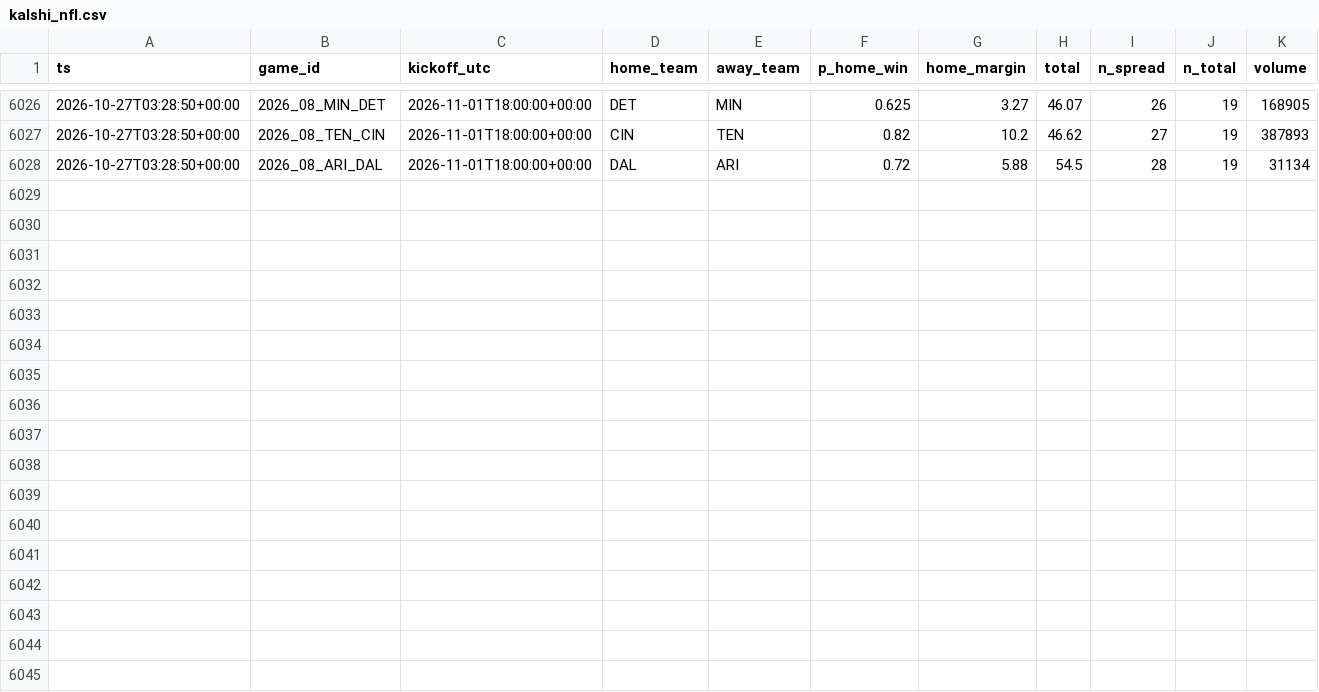
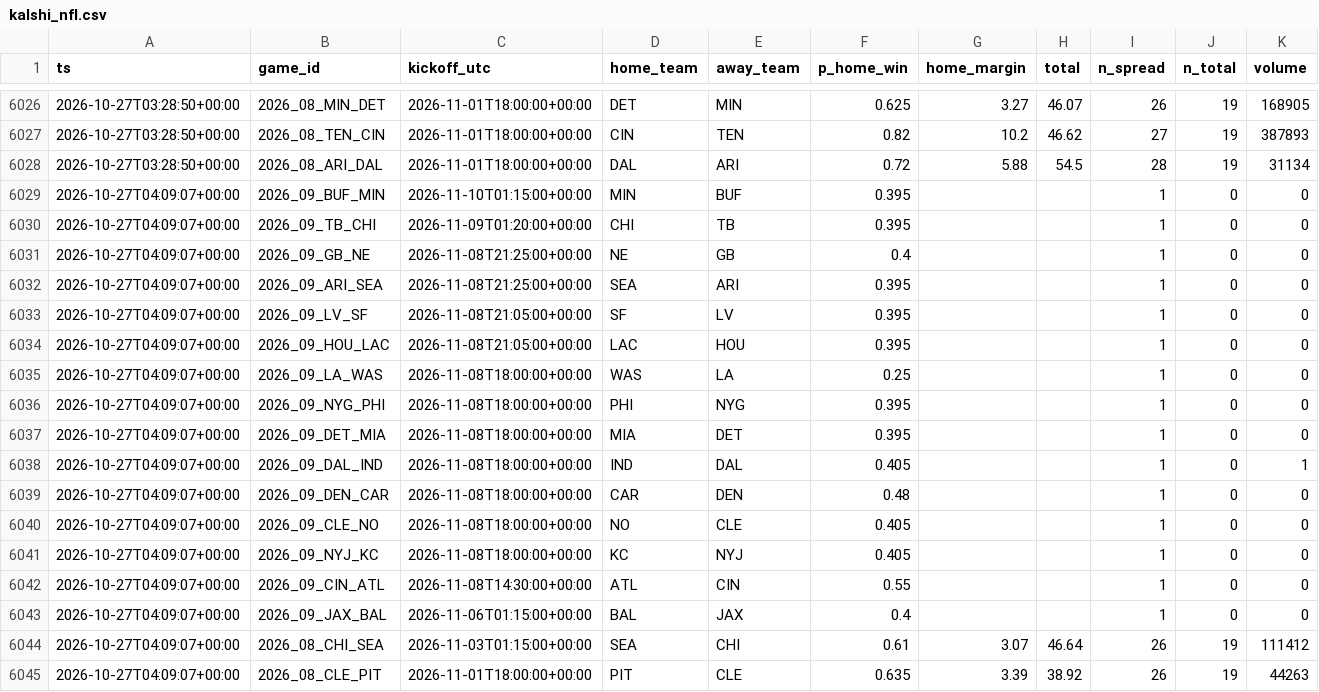
Before and after one commit to jferaz23/nfl-line-model, a CSV file: artifacts/kalshi/kalshi_nfl.csv, drawn as a sheet; only a part is shown, gaps mark what is left out.

```diff
--- a/artifacts/kalshi/kalshi_nfl.csv
+++ b/artifacts/kalshi/kalshi_nfl.csv
@@ -6028 +6028,18 @@ ts,game_id,kickoff_utc,home_team,away_team,p_home_win,home_margin,total,n_spread
 2026-10-27T03:28:50+00:00,2026_08_ARI_DAL,2026-11-01T18:00:00+00:00,DAL,ARI,0.72,5.88,54.5,28,19,31134
+2026-10-27T04:09:07+00:00,2026_09_BUF_MIN,2026-11-10T01:15:00+00:00,MIN,BUF,0.395,,,1,0,0
+2026-10-27T04:09:07+00:00,2026_09_TB_CHI,2026-11-09T01:20:00+00:00,CHI,TB,0.395,,,1,0,0
+2026-10-27T04:09:07+00:00,2026_09_GB_NE,2026-11-08T21:25:00+00:00,NE,GB,0.4,,,1,0,0
+2026-10-27T04:09:07+00:00,2026_09_ARI_SEA,2026-11-08T21:25:00+00:00,SEA,ARI,0.395,,,1,0,0
+2026-10-27T04:09:07+00:00,2026_09_LV_SF,2026-11-08T21:05:00+00:00,SF,LV,0.395,,,1,0,0
+2026-10-27T04:09:07+00:00,2026_09_HOU_LAC,2026-11-08T21:05:00+00:00,LAC,HOU,0.395,,,1,0,0
+2026-10-27T04:09:07+00:00,2026_09_LA_WAS,2026-11-08T18:00:00+00:00,WAS,LA,0.25,,,1,0,0
+2026-10-27T04:09:07+00:00,2026_09_NYG_PHI,2026-11-08T18:00:00+00:00,PHI,NYG,0.395,,,1,0,0
+2026-10-27T04:09:07+00:00,2026_09_DET_MIA,2026-11-08T18:00:00+00:00,MIA,DET,0.395,,,1,0,0
+2026-10-27T04:09:07+00:00,2026_09_DAL_IND,2026-11-08T18:00:00+00:00,IND,DAL,0.405,,,1,0,1
+2026-10-27T04:09:07+00:00,2026_09_DEN_CAR,2026-11-08T18:00:00+00:00,CAR,DEN,0.48,,,1,0,0
+2026-10-27T04:09:07+00:00,2026_09_CLE_NO,2026-11-08T18:00:00+00:00,NO,CLE,0.405,,,1,0,0
+2026-10-27T04:09:07+00:00,2026_09_NYJ_KC,2026-11-08T18:00:00+00:00,KC,NYJ,0.405,,,1,0,0
+2026-10-27T04:09:07+00:00,2026_09_CIN_ATL,2026-11-08T14:30:00+00:00,ATL,CIN,0.55,,,1,0,0
+2026-10-27T04:09:07+00:00,2026_09_JAX_BAL,2026-11-06T01:15:00+00:00,BAL,JAX,0.4,,,1,0,0
+2026-10-27T04:09:07+00:00,2026_08_CHI_SEA,2026-11-03T01:15:00+00:00,SEA,CHI,0.61,3.07,46.64,26,19,111412
+2026-10-27T04:09:07+00:00,2026_08_CLE_PIT,2026-11-01T18:00:00+00:00,PIT,CLE,0.635,3.39,38.92,26,19,44263
```
Also changed, not shown: artifacts/lines/espn_lines.csv.
